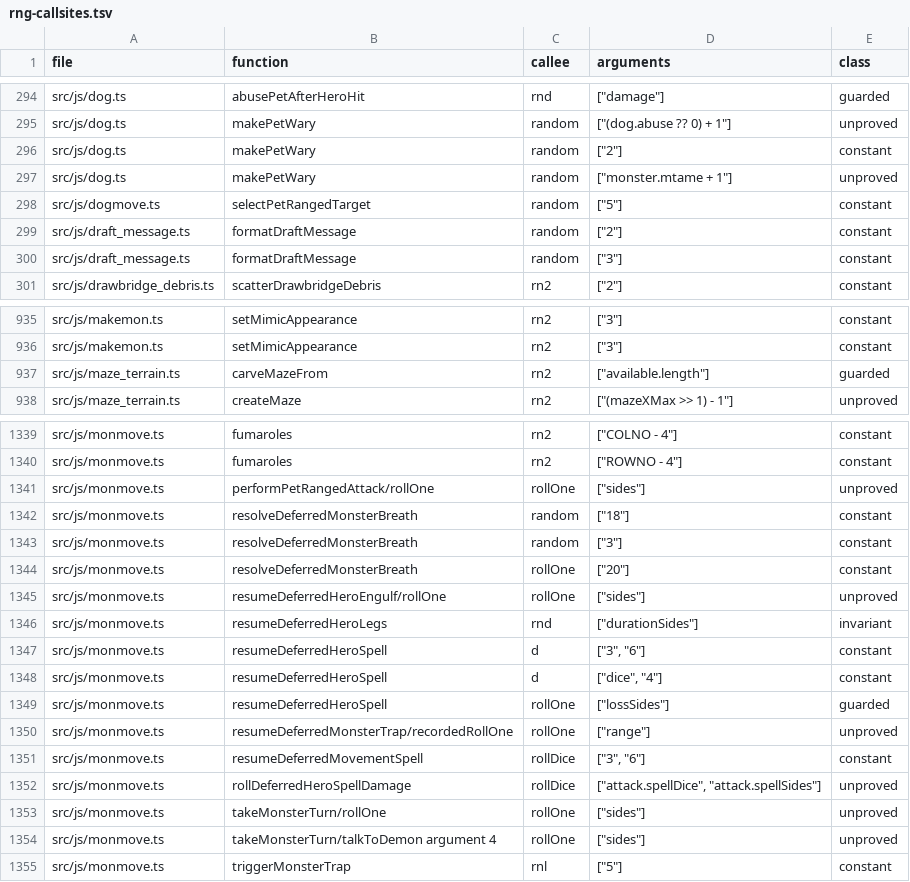
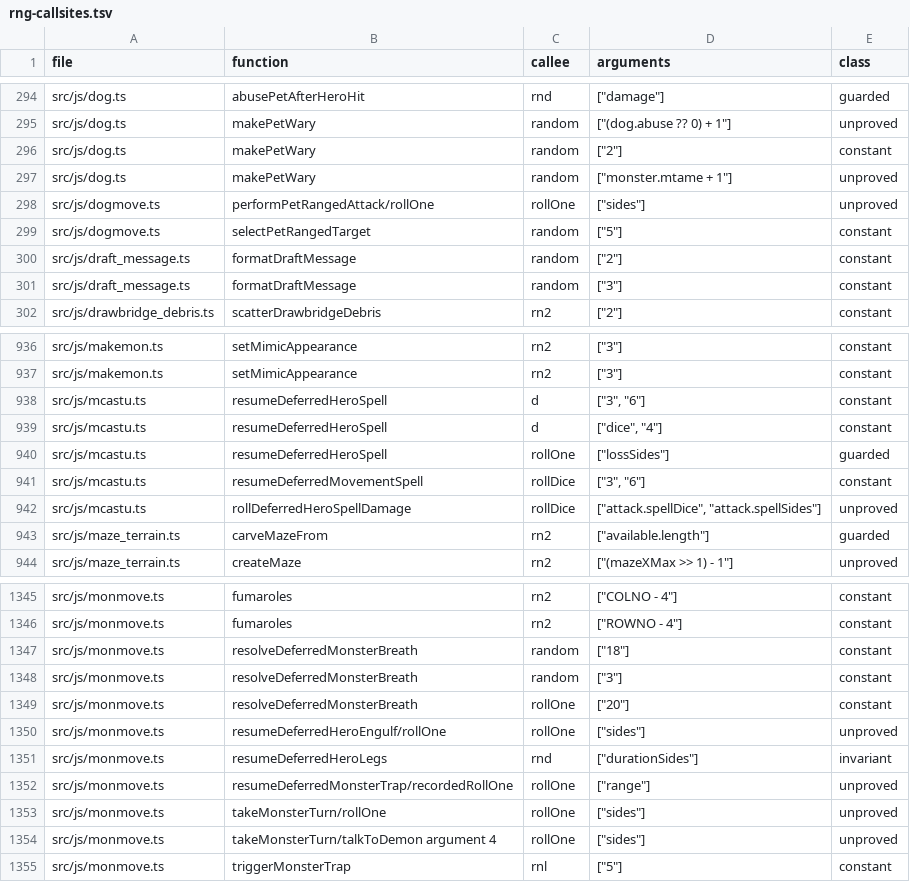
Before and after one commit to daoa0601/teleport-contest, a TSV file: docs/ledger/rng-callsites.tsv, drawn as a sheet; only a part is shown, gaps mark what is left out; removed rows and columns are numbered as before the commit, all else as after; the diff names each change by its address in the sheet, - before the commit and + after, or states it on an @@ line.

```diff
--- a/docs/ledger/rng-callsites.tsv
+++ b/docs/ledger/rng-callsites.tsv
+row 298: src/js/dogmove.ts | performPetRangedAttack/rollOne | rollOne | ["sides"] | unproved
+row 938: src/js/mcastu.ts | resumeDeferredHeroSpell | d | ["3", "6"] | constant
+row 939: src/js/mcastu.ts | resumeDeferredHeroSpell | d | ["dice", "4"] | constant
+row 940: src/js/mcastu.ts | resumeDeferredHeroSpell | rollOne | ["lossSides"] | guarded
+row 941: src/js/mcastu.ts | resumeDeferredMovementSpell | rollDice | ["3", "6"] | constant
+row 942: src/js/mcastu.ts | rollDeferredHeroSpellDamage | rollDice | ["attack.spellDice", "attack.spellSides"] | unproved
-row 1341: src/js/monmove.ts | performPetRangedAttack/rollOne | rollOne | ["sides"] | unproved
-row 1347: src/js/monmove.ts | resumeDeferredHeroSpell | d | ["3", "6"] | constant
-row 1348: src/js/monmove.ts | resumeDeferredHeroSpell | d | ["dice", "4"] | constant
-row 1349: src/js/monmove.ts | resumeDeferredHeroSpell | rollOne | ["lossSides"] | guarded
-row 1351: src/js/monmove.ts | resumeDeferredMovementSpell | rollDice | ["3", "6"] | constant
-row 1352: src/js/monmove.ts | rollDeferredHeroSpellDamage | rollDice | ["attack.spellDice", "attack.spellSides"] | unproved
```
Also changed, not shown: docs/ledger/c-edges-justified.tsv, 40 other files.
